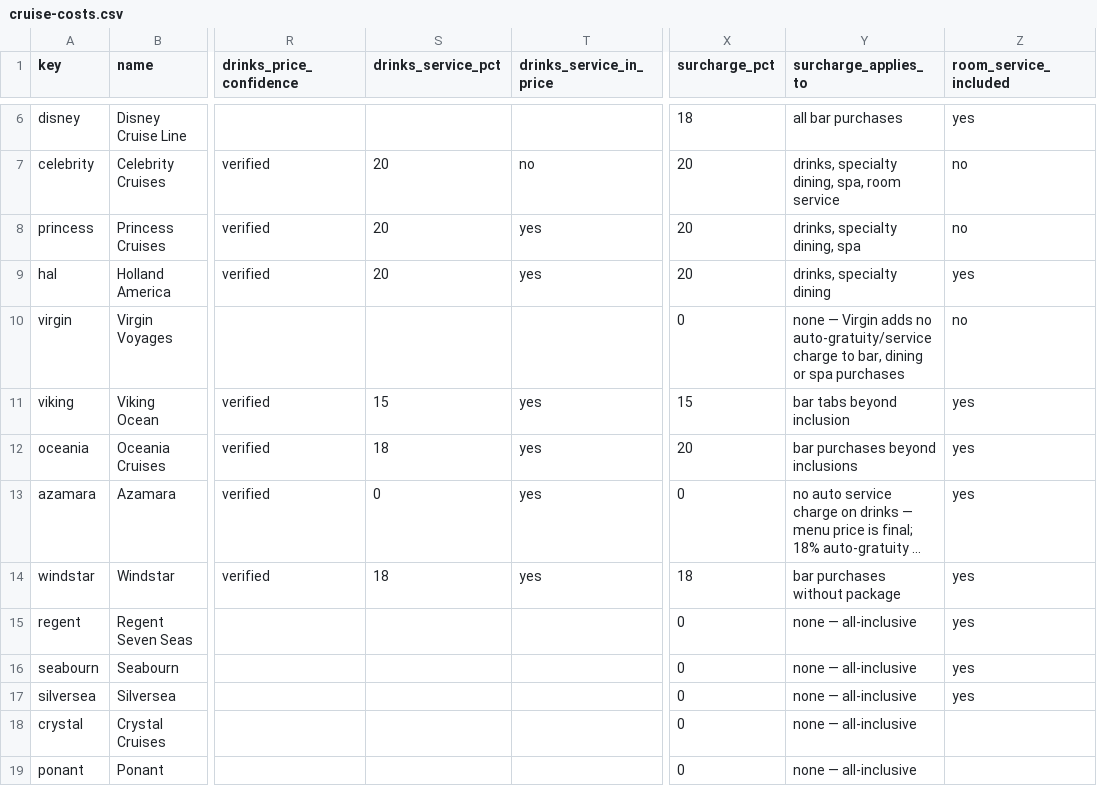
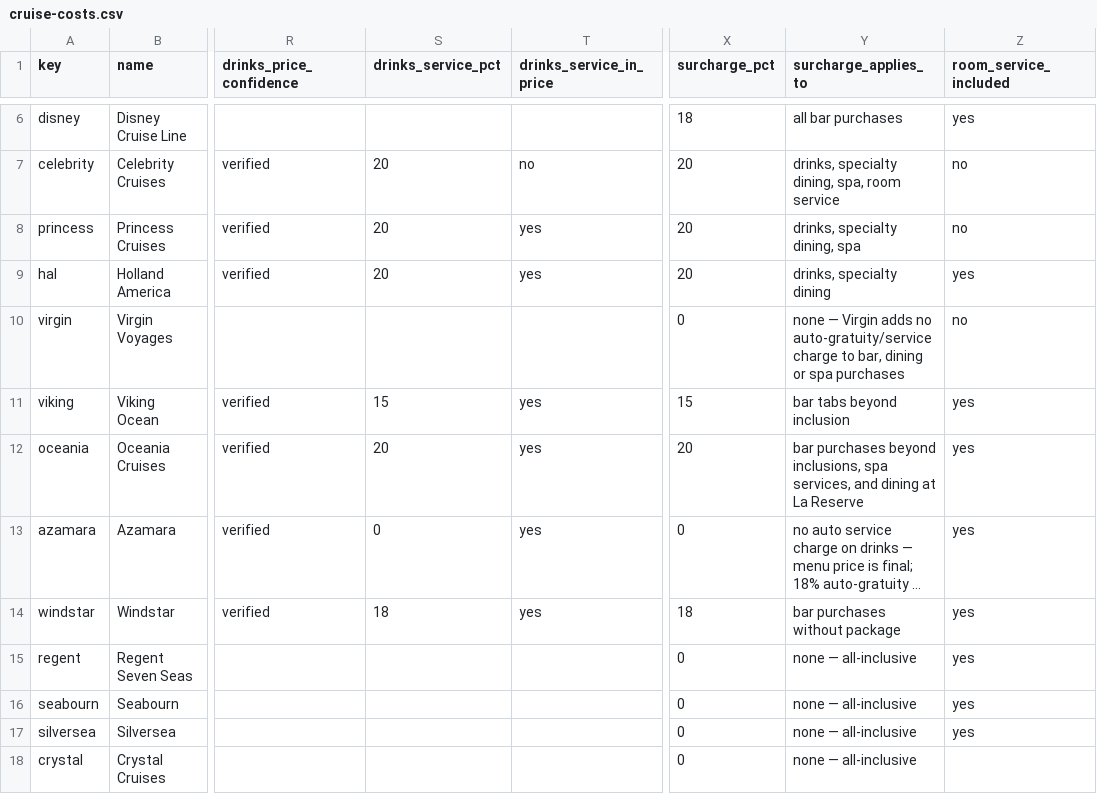
Before and after one commit to NorgeNED/cruiseclarify-data, a CSV file: cruise-costs.csv, drawn as a sheet; only a part is shown, gaps mark what is left out; the shorter side is filled out with more unchanged rows; long unchanged cells end in …; the diff names each change by its address in the sheet, - before the commit and + after, or states it on an @@ line.

```diff
--- a/cruise-costs.csv
+++ b/cruise-costs.csv
-S12 (drinks_service_pct): 18
+S12 (drinks_service_pct): 20
-Y12 (surcharge_applies_to): …purchases beyond inclusions
+Y12 (surcharge_applies_to): …purchases beyond inclusions, spa services, and dining at La Reserve
```
Also changed, not shown: cruise-packages.csv, 1 other file.
